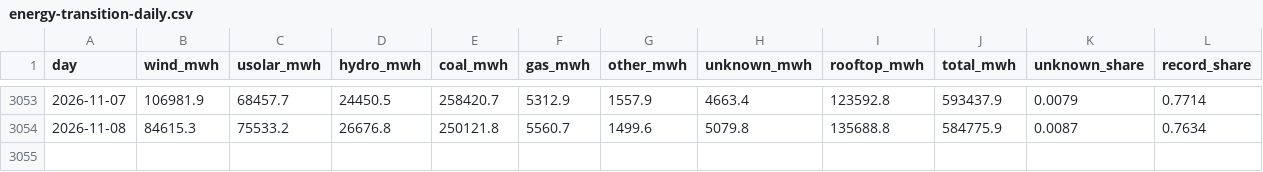
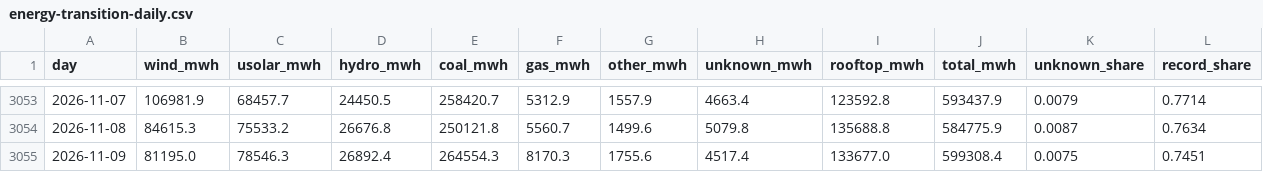
Before and after one commit to btamadio/website, a CSV file: src/data/energy-transition-daily.csv, drawn as a sheet; only a part is shown, gaps mark what is left out; rows hold the shown columns only; the diff names each change by its address in the sheet, - before the commit and + after, or states it on an @@ line.

```diff
--- a/src/data/energy-transition-daily.csv
+++ b/src/data/energy-transition-daily.csv
+row 3055: 2026-11-09 | 81195.0 | 78546.3 | 26892.4 | 264554.3 | 8170.3 | 1755.6 | 4517.4 | 133677.0 | 599308.4 | 0.0075 | 0.7451
```
